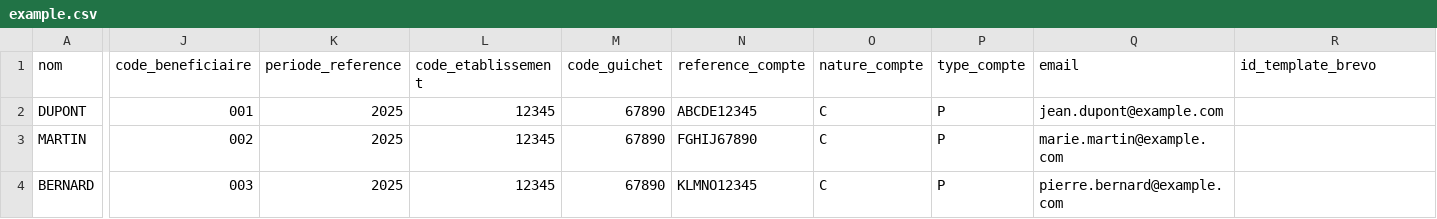
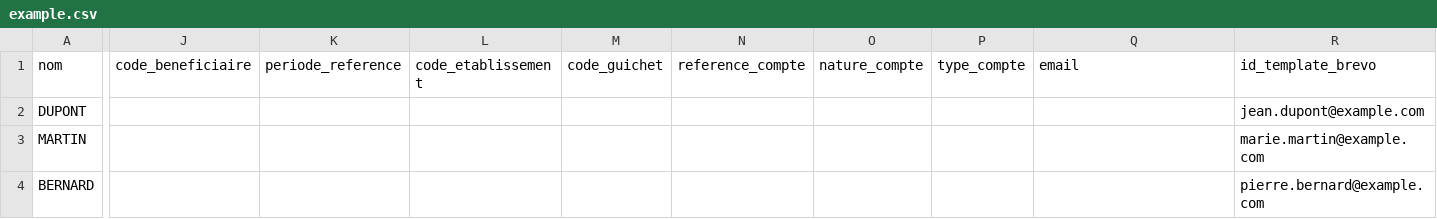
Before and after one commit to sailcoop/generate-cerfa-2561-scic, a CSV file: data/example.csv, drawn as a sheet; only a part is shown, gaps mark what is left out; the diff covers the shown part only; the diff names each change by its address in the sheet, - before the commit and + after, or states it on an @@ line.

```diff
--- a/data/example.csv
+++ b/data/example.csv
-J2 (code_beneficiaire): 001
+J2 (code_beneficiaire): (empty)
-K2:K4 (periode_reference): 2025
+K2:K4 (periode_reference): (empty)
-L2:L4 (code_etablissement): 12345
+L2:L4 (code_etablissement): (empty)
-M2:M4 (code_guichet): 67890
+M2:M4 (code_guichet): (empty)
-N2 (reference_compte): ABCDE12345
+N2 (reference_compte): (empty)
-O2:O4 (nature_compte): C
+O2:O4 (nature_compte): (empty)
-P2:P4 (type_compte): P
+P2:P4 (type_compte): (empty)
-Q2 (email): jean.dupont@example.com
+Q2 (email): (empty)
-R2 (id_template_brevo): (empty)
+R2 (id_template_brevo): jean.dupont@example.com
-J3 (code_beneficiaire): 002
+J3 (code_beneficiaire): (empty)
-N3 (reference_compte): FGHIJ67890
+N3 (reference_compte): (empty)
-Q3 (email): marie.martin@example.com
+Q3 (email): (empty)
-R3 (id_template_brevo): (empty)
+R3 (id_template_brevo): marie.martin@example.com
-J4 (code_beneficiaire): 003
+J4 (code_beneficiaire): (empty)
-N4 (reference_compte): KLMNO12345
+N4 (reference_compte): (empty)
-Q4 (email): pierre.bernard@example.com
+Q4 (email): (empty)
-R4 (id_template_brevo): (empty)
+R4 (id_template_brevo): pierre.bernard@example.com
```
Also changed, not shown: 9 edited cells elsewhere in this file, 2 other files.
